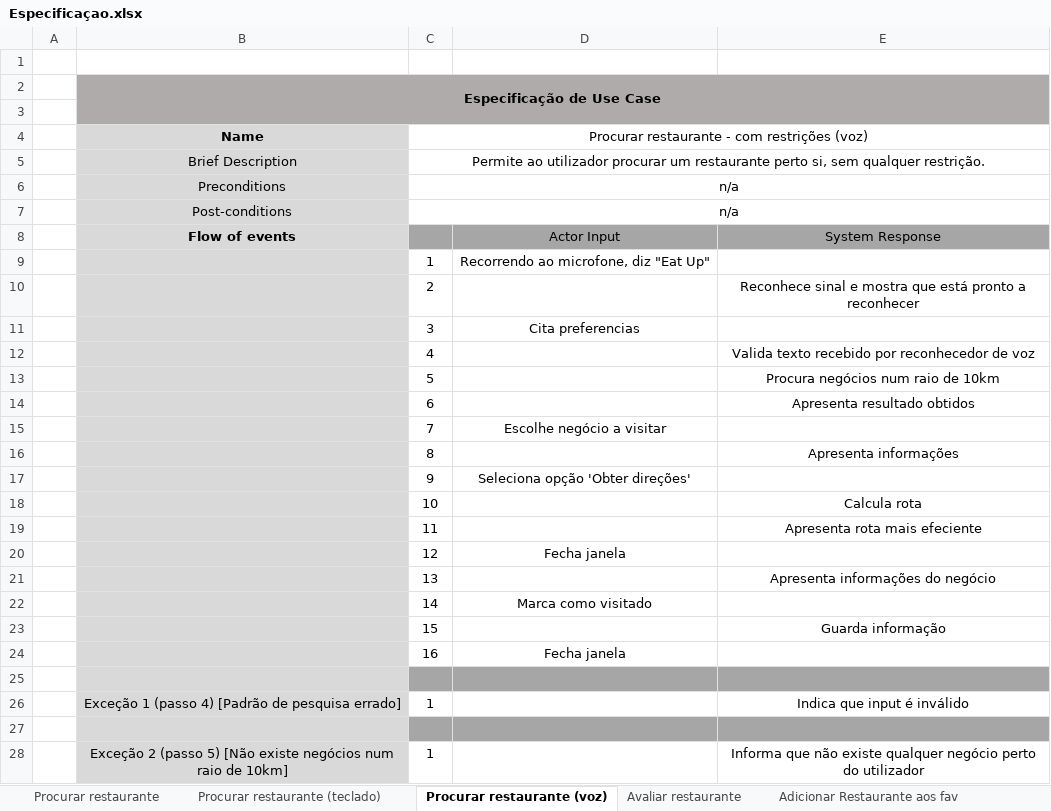
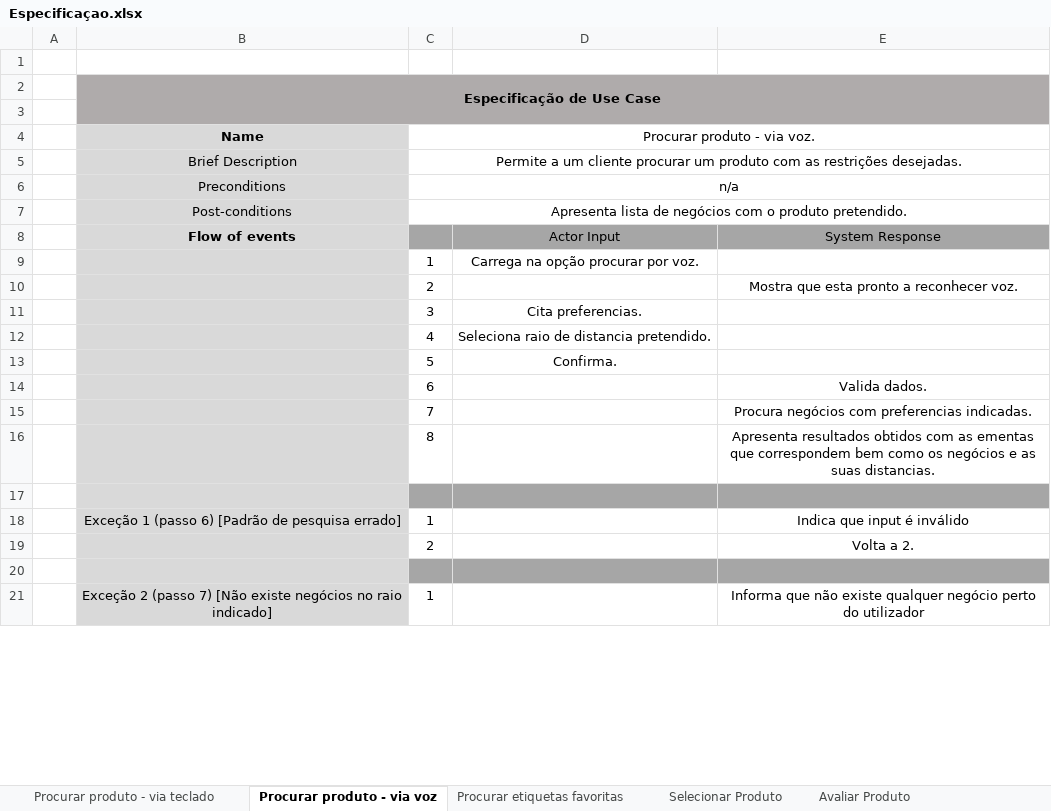
Before and after one commit to jbdreis/li4-1617, an Excel workbook: 2ª Fase/Diagramas/Especificaçao.xlsx, sheet Procurar produto - via voz, drawn as a sheet; only a part is shown; values as stored, in another font and other column widths than the file's, no borders; removed rows and columns are numbered as before the commit, all else as after; the diff covers the shown part only; the diff names each change by its address in the sheet, - before the commit and + after, or states it on an @@ line.

```diff
--- a/2ª Fase/Diagramas/Especificaçao.xlsx (sheet Procurar produto - via voz)
+++ b/2ª Fase/Diagramas/Especificaçao.xlsx (sheet Procurar produto - via voz)
-sheet tab: Procurar restaurante (teclado)
+sheet tab: Procurar produto - via teclado
-sheet tab: Procurar restaurante (voz)
+sheet tab: Procurar produto - via voz
-sheet tab: Avaliar restaurante
+sheet tab: Avaliar Produto
-sheet tab: Procurar restaurante
+sheet tab: Procurar etiquetas favoritas
+sheet tab: Selecionar Produto
-C4: Procurar restaurante - com restrições (voz)
+C4: Procurar produto - via voz.
-C5 (Procurar produto - via voz.): Permite ao utilizador procurar um restaurante perto si, sem qualquer restrição.
+C5 (Procurar produto - via voz.): Permite a um cliente procurar um produto com as restrições desejadas.
-C7 (Procurar produto - via voz.): n/a
+C7 (Procurar produto - via voz.): Apresenta lista de negócios com o produto pretendido.
-D9: Recorrendo ao microfone, diz "Eat Up"
+D9: Carrega na opção procurar por voz.
-E10: Reconhece sinal e mostra que está pronto a reconhecer
+E10: Mostra que esta pronto a reconhecer voz.
-D11: Cita preferencias
+D11: Cita preferencias.
-row 12:  |  | 4 |  | Valida texto recebido por reconhecedor de voz
-row 13:  |  | 5 |  | Procura negócios num raio de 10km
+row 12:  |  | 4 | Seleciona raio de distancia pretendido.
+row 13:  |  | 5 | Confirma.
-E14: Apresenta resultado obtidos
+E14: Valida dados.
-row 15:  |  | 7 | Escolhe negócio a visitar
+row 15:  |  | 7 |  | Procura negócios com preferencias indicadas.
-E16: Apresenta informações
+E16: Apresenta resultados obtidos com as ementas que correspondem bem como os negócios e as suas distancias.
-row 17:  |  | 9 | Seleciona opção 'Obter direções'
-row 18:  |  | 10 |  | Calcula rota
-row 19:  |  | 11 |  | Apresenta rota mais efeciente
-row 20:  |  | 12 | Fecha janela
-row 21:  |  | 13 |  | Apresenta informações do negócio
-row 22:  |  | 14 | Marca como visitado
-row 23:  |  | 15 |  | Guarda informação
-row 24:  |  | 16 | Fecha janela
-B18 (Name): …1 (passo 4) [Padrão de…
+B18 (Name): …1 (passo 6) [Padrão de…
+row 19:  |  | 2 |  | Volta a 2.
-B21 (Name): …2 (passo 5) [Não existe negócios num raio de 10km]
+B21 (Name): …2 (passo 7) [Não existe negócios no raio indicado]
```
Also changed, not shown: 10 removed rows and 1 edited cell elsewhere in this sheet, sheet Procurar produto - via teclado, sheet Adicionar Etiquetas favoritas, sheet Avaliar Produto, sheet Partilhar Produtos, sheet Partilhar avaliação, other sheet tabs, 5 other files.
